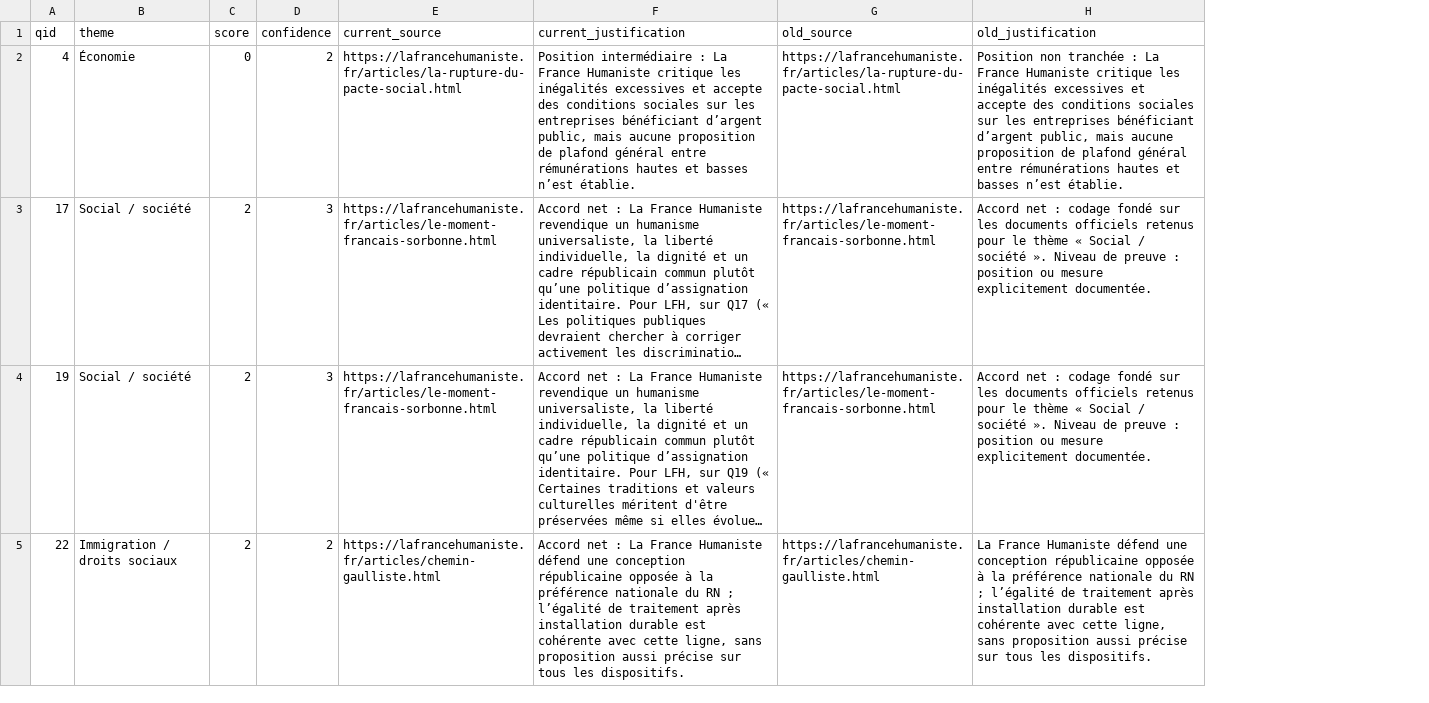
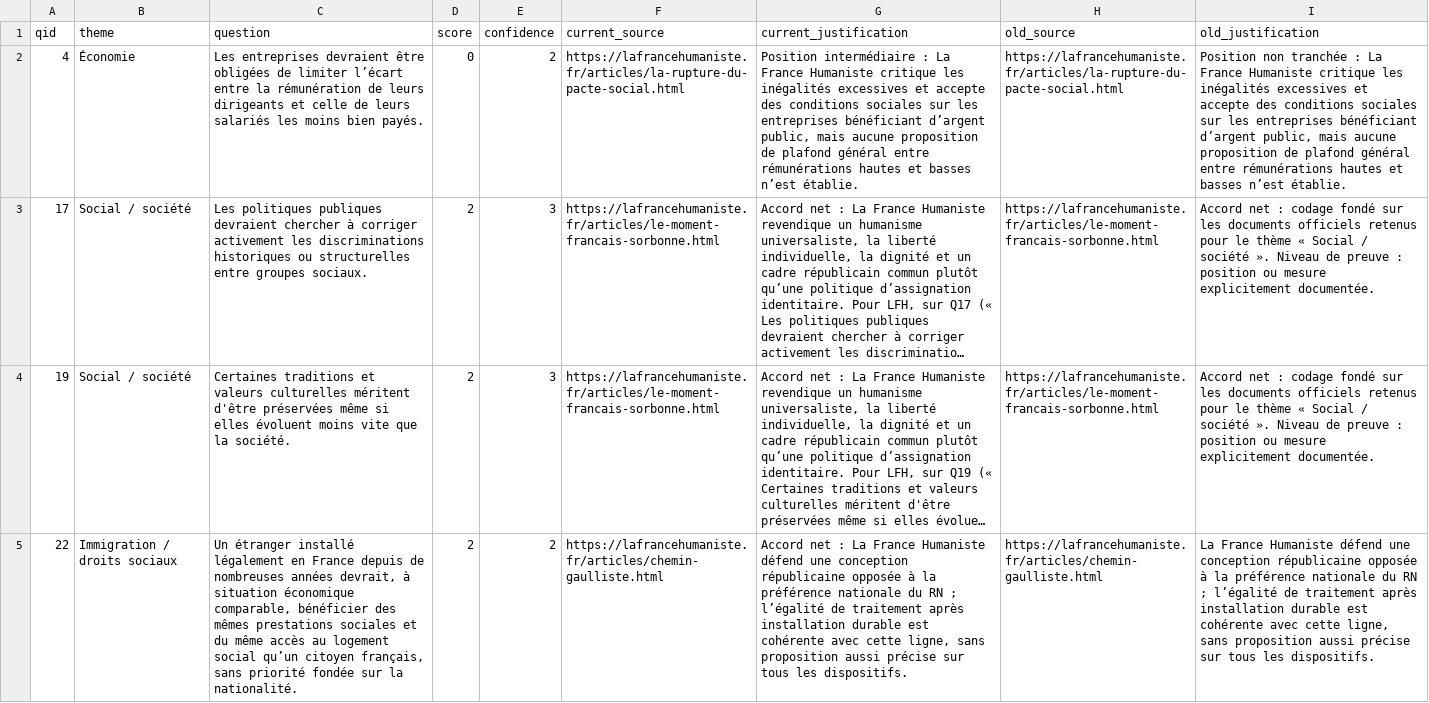
Before and after one commit to hugorampelberg/Political-Compass, a TSV file: audit/question-specific/france-humaniste.tsv, drawn as a sheet; only a part is shown; long unchanged cells end in …; the diff names each change by its address in the sheet, - before the commit and + after, or states it on an @@ line.

```diff
--- a/audit/question-specific/france-humaniste.tsv
+++ b/audit/question-specific/france-humaniste.tsv
+column C (question), rows 2-5: Les entreprises devraient être obligées de limiter l’écart entre la rémunération de leurs dirigeants et celle de leurs salariés les moins bien payés. | Les politiques publiques devraient chercher à corriger activement les discriminations historiques ou structurelles entre groupes sociaux. | Certaines traditions et valeurs culturelles méritent d'être préservées même si elles évoluent moins vite que la société. | Un étranger installé légalement en France depuis de nombreuses années devrait, à situation économique comparable, bénéficier des mêmes prestations sociales et du même accès au logement social qu’un citoyen français, sans priorité fondée sur la nationalité.
```
Also changed, not shown: 21 other files.
